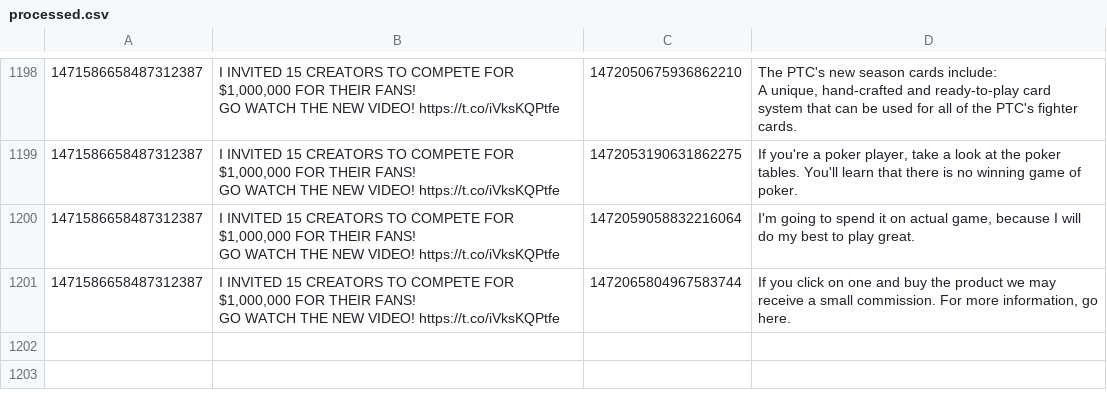
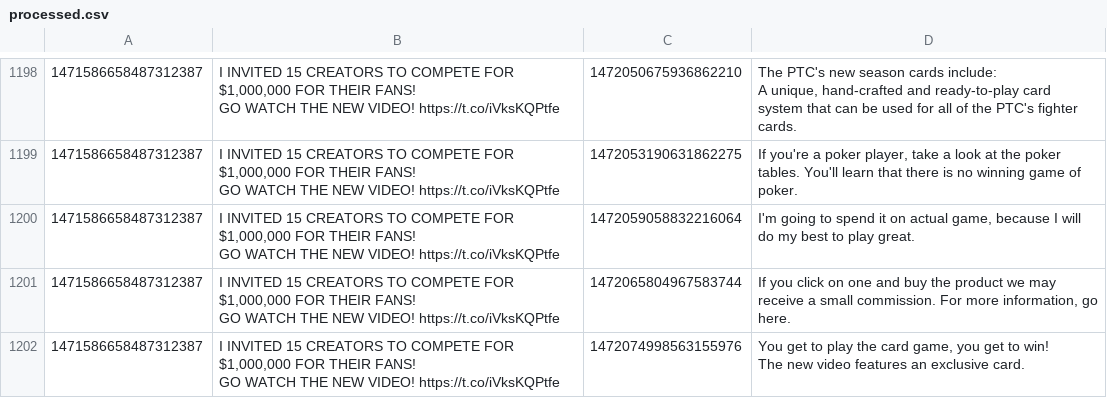
Before and after one commit to KayTwenty/PerryGPT, a CSV file: processed.csv, drawn as a sheet; only a part is shown, gaps mark what is left out.

```diff
--- a/processed.csv
+++ b/processed.csv
@@ -1273 +1273,6 @@ GO WATCH THE NEW VIDEO! https://t.co/iVksKQPtfe",1472059058832216064,"I'm going
 GO WATCH THE NEW VIDEO! https://t.co/iVksKQPtfe",1472065804967583744,"If you click on one and buy the product we may receive a small commission. For more information, go here."
+1471586658487312387,"I INVITED 15 CREATORS TO COMPETE FOR $1,000,000 FOR THEIR FANS!
+
+GO WATCH THE NEW VIDEO! https://t.co/iVksKQPtfe",1472074998563155976,"You get to play the card game, you get to win!
+
+The new video features an exclusive card."
```
